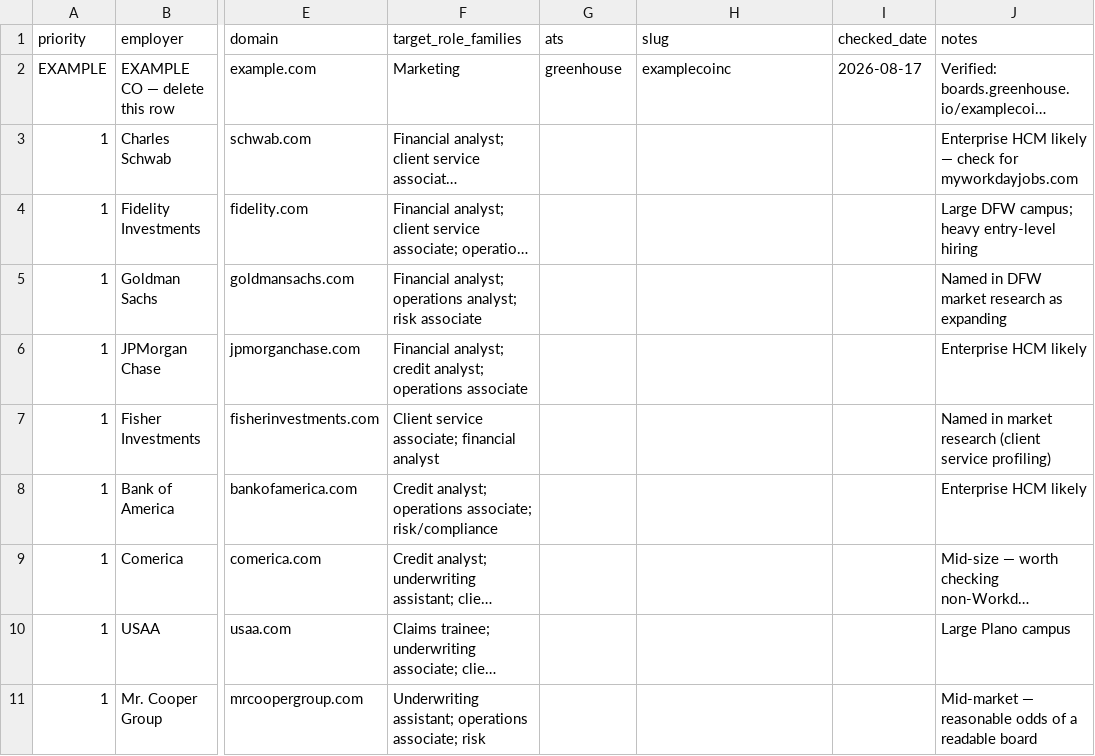
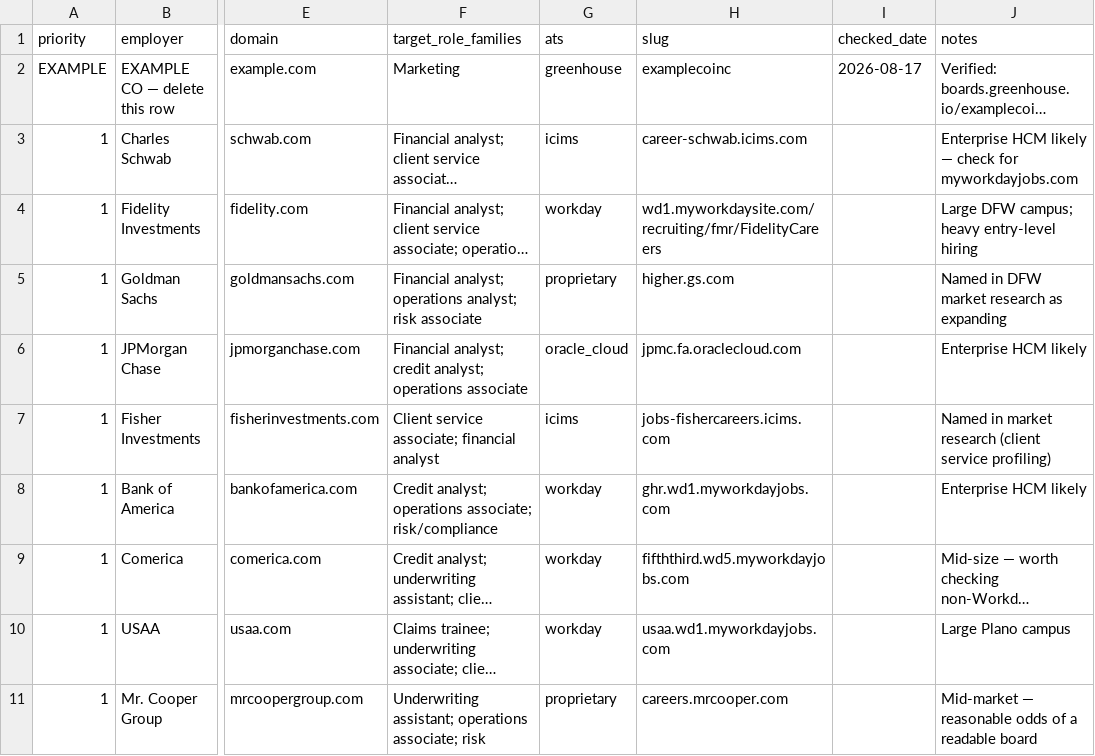
Before and after one commit to bonaguidin/CampusIQ, a CSV file: data/job_postings/dfw_employers_ats.csv, drawn as a sheet; only a part is shown, gaps mark what is left out; long unchanged cells end in …; the diff covers the shown part only; the diff names each change by its address in the sheet, - before the commit and + after, or states it on an @@ line.

```diff
--- a/data/job_postings/dfw_employers_ats.csv
+++ b/data/job_postings/dfw_employers_ats.csv
-G3 (ats): (empty)
+G3 (ats): icims
-H3 (slug): (empty)
+H3 (slug): career-schwab.icims.com
-G4 (ats): (empty)
+G4 (ats): workday
-H4 (slug): (empty)
+H4 (slug): wd1.myworkdaysite.com/recruiting/fmr/FidelityCareers
-G5 (ats): (empty)
+G5 (ats): proprietary
-H5 (slug): (empty)
+H5 (slug): higher.gs.com
-G6 (ats): (empty)
+G6 (ats): oracle_cloud
-H6 (slug): (empty)
+H6 (slug): jpmc.fa.oraclecloud.com
-G7 (ats): (empty)
+G7 (ats): icims
-H7 (slug): (empty)
+H7 (slug): jobs-fishercareers.icims.com
-G8:G10 (ats): (empty)
+G8:G10 (ats): workday
-H8 (slug): (empty)
+H8 (slug): ghr.wd1.myworkdayjobs.com
-H9 (slug): (empty)
+H9 (slug): fifththird.wd5.myworkdayjobs.com
-H10 (slug): (empty)
+H10 (slug): usaa.wd1.myworkdayjobs.com
-G11 (ats): (empty)
+G11 (ats): proprietary
-H11 (slug): (empty)
+H11 (slug): careers.mrcooper.com
```
Also changed, not shown: 96 edited cells elsewhere in this file, 5 other files.
